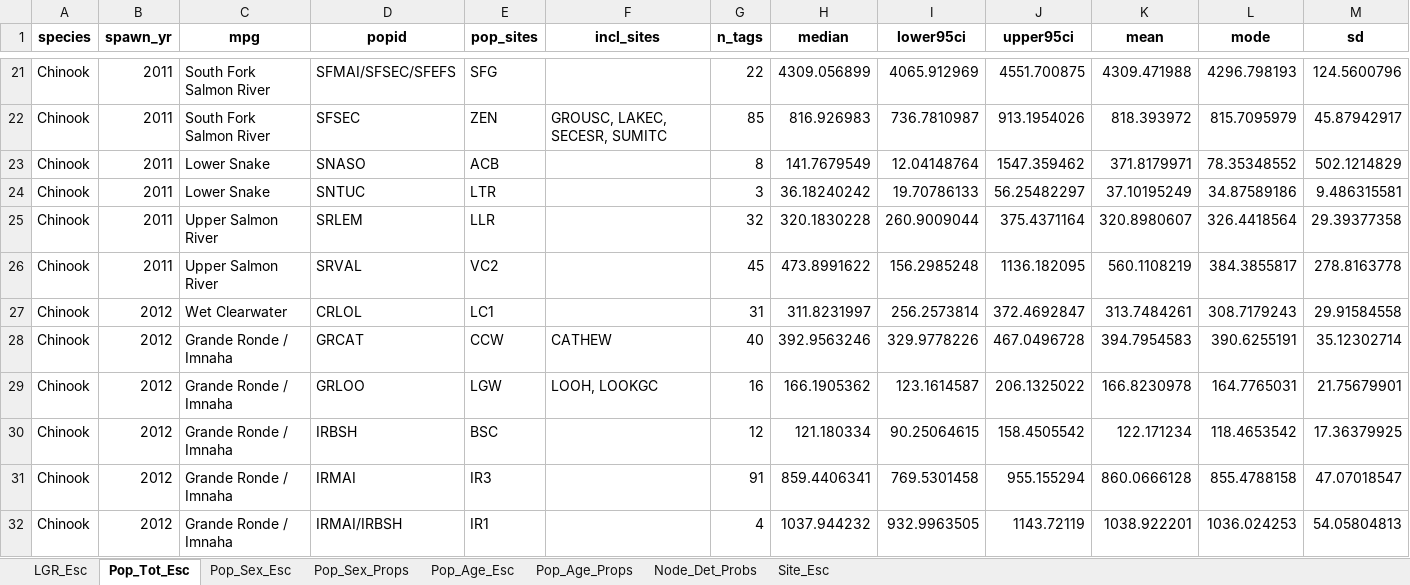
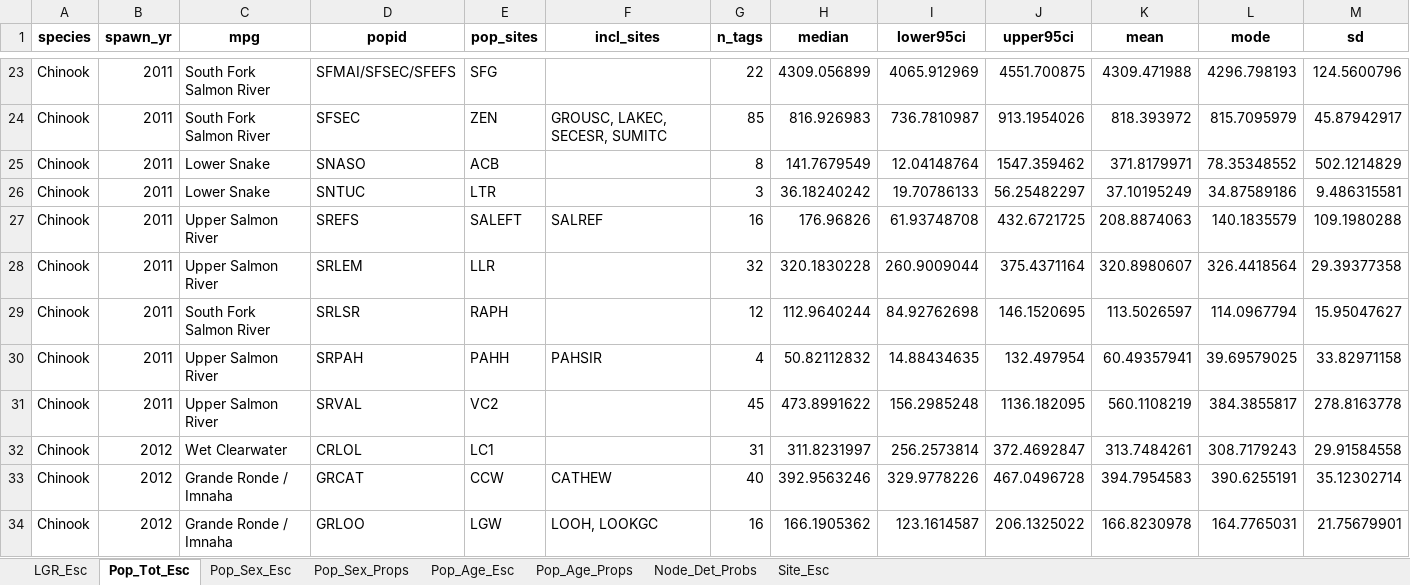
Before and after one commit to NPTfisheries/SnakeRiverFishStatus, an Excel workbook: output/syntheses/LGR_Chinook_all_summaries_2026-03-06.xlsx, sheet Pop_Tot_Esc, drawn as a sheet; only a part is shown, gaps mark what is left out; the shorter side is filled out with more unchanged rows; values as stored, in another font and other column widths than the file's, no borders; rows hold the shown columns only; the diff covers the shown part only; the diff names each change by its address in the sheet, - before the commit and + after, or states it on an @@ line.

Commit message:
now using RAPH, PAHH, SALEFT for pop ests

```diff
--- a/output/syntheses/LGR_Chinook_all_summaries_2026-03-06.xlsx (sheet Pop_Tot_Esc)
+++ b/output/syntheses/LGR_Chinook_all_summaries_2026-03-06.xlsx (sheet Pop_Tot_Esc)
+row 27: Chinook | 2011 | Upper Salmon River | SREFS | SALEFT | SALREF | 16 | 176.96826 | 61.93748708 | 432.6721725 | 208.8874063 | 140.1835579 | 109.1980288
+row 29: Chinook | 2011 | South Fork Salmon River | SRLSR | RAPH |  | 12 | 112.9640244 | 84.92762698 | 146.1520695 | 113.5026597 | 114.0967794 | 15.95047627
+row 30: Chinook | 2011 | Upper Salmon River | SRPAH | PAHH | PAHSIR | 4 | 50.82112832 | 14.88434635 | 132.497954 | 60.49357941 | 39.69579025 | 33.82971158
```
Also changed, not shown: 39 added rows elsewhere in this sheet, sheet Pop_Age_Esc, sheet Pop_Sex_Esc, sheet Pop_Age_Props, sheet Pop_Sex_Props, 4 other files.
